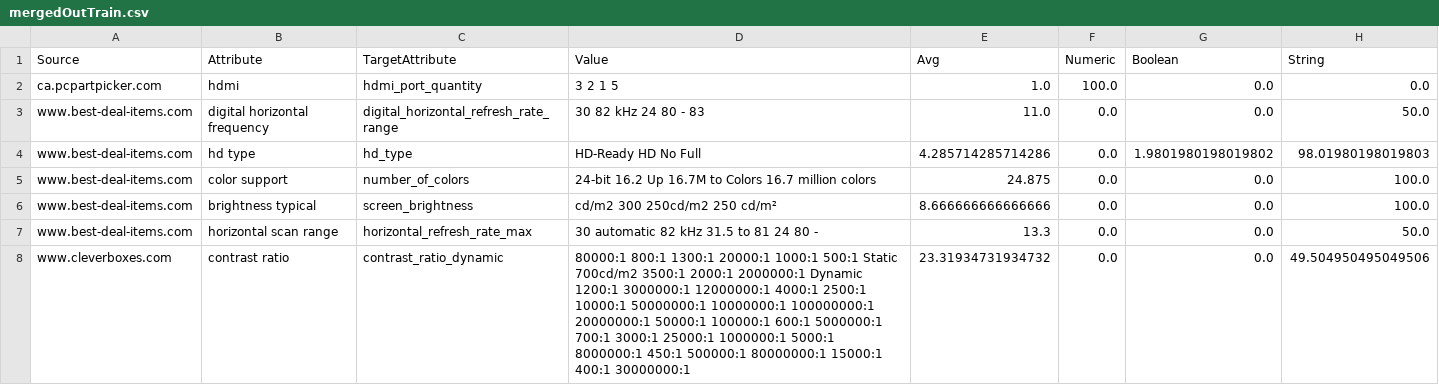
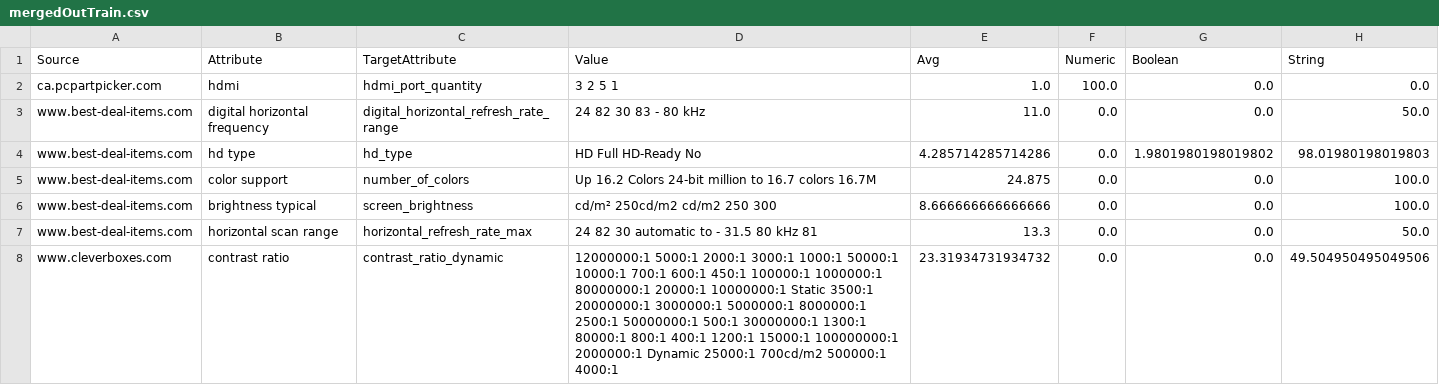
Before and after one commit to SajadKarim/DIYMLPipeline, a CSV file: Preprocessing/mergedOutTrain.csv, drawn as a sheet; only a part is shown; the diff covers the shown part only; the diff names each change by its address in the sheet, - before the commit and + after, or states it on an @@ line.

```diff
--- a/Preprocessing/mergedOutTrain.csv
+++ b/Preprocessing/mergedOutTrain.csv
-D2 (Value): 3 2 1 5
+D2 (Value): 3 2 5 1
-D3 (Value): 30 82 kHz 24 80 - 83
+D3 (Value): 24 82 30 83 - 80 kHz
-D4 (Value): HD-Ready HD No Full
+D4 (Value): HD Full HD-Ready No
-D5 (Value): 24-bit 16.2 Up 16.7M to Colors 16.7 million colors
+D5 (Value): Up 16.2 Colors 24-bit million to 16.7 colors 16.7M
-D6 (Value): cd/m2 300 250cd/m2 250 cd/m²
+D6 (Value): cd/m² 250cd/m2 cd/m2 250 300
-D7 (Value): 30 automatic 82 kHz 31.5 to 81 24 80 -
+D7 (Value): 24 82 30 automatic to - 31.5 80 kHz 81
-D8 (Value): 80000:1 800:1 1300:1 20000:1 1000:1 500:1 Static 700cd/m2 3500:1 2000:1 2000000:1 Dynamic 1200:1 3000000:1 12000000:1 4000:1 2500:1 10000:1 50000000:1 10000000:1 100000000:1 20000000:1 50000:1 100000:1 600:1 5000000:1 700:1 3000:1 25000:1 1000000:1 5000:1 8000000:1 450:1 500000:1 80000000:1 15000:1 400:1 30000000:1
+D8 (Value): 12000000:1 5000:1 2000:1 3000:1 1000:1 50000:1 10000:1 700:1 600:1 450:1 100000:1 1000000:1 80000000:1 20000:1 10000000:1 Static 3500:1 20000000:1 3000000:1 5000000:1 8000000:1 2500:1 50000000:1 500:1 30000000:1 1300:1 80000:1 800:1 400:1 1200:1 15000:1 100000000:1 2000000:1 Dynamic 25000:1 700cd/m2 500000:1 4000:1
```
Also changed, not shown: 71 edited cells elsewhere in this file, 3 other files.
